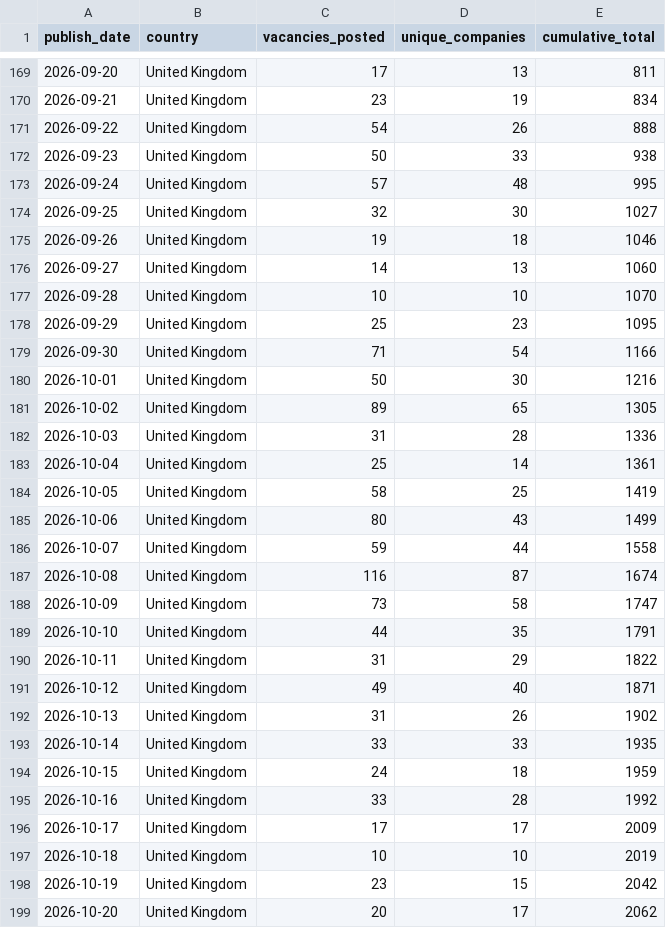
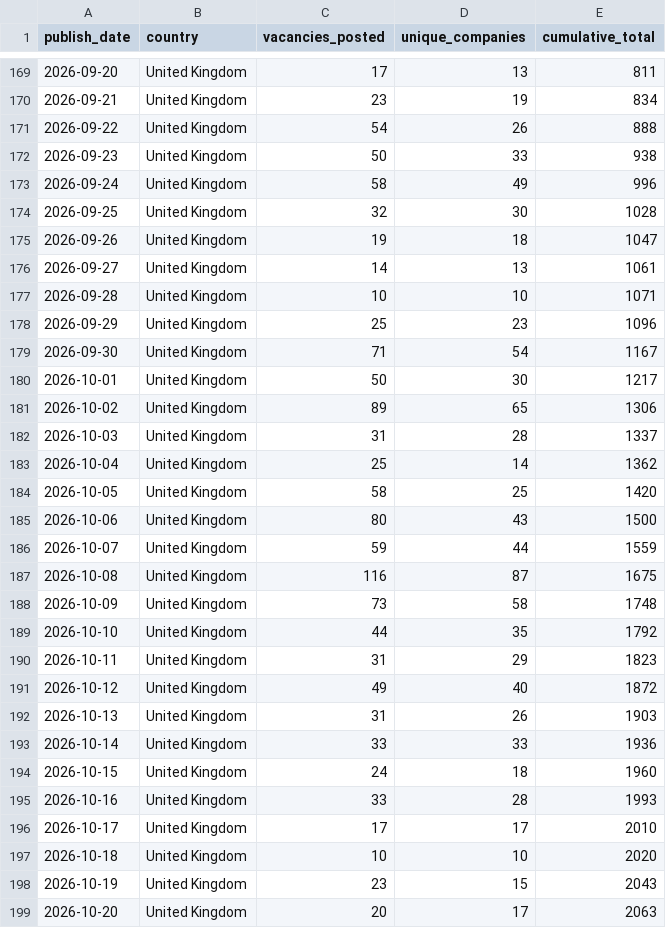
Before and after one commit to ShoafzalDataAnalyst/Adzuna-Job-Market-Vacancies, a CSV file: powerbi/daily_posting_trend.csv, drawn as a sheet; only a part is shown, gaps mark what is left out; the diff covers the shown part only.

```diff
--- a/powerbi/daily_posting_trend.csv
+++ b/powerbi/daily_posting_trend.csv
@@ -172,28 +172,28 @@
 2026-09-23,United Kingdom,50,33,938
-2026-09-24,United Kingdom,57,48,995
-2026-09-25,United Kingdom,32,30,1027
-2026-09-26,United Kingdom,19,18,1046
-2026-09-27,United Kingdom,14,13,1060
-2026-09-28,United Kingdom,10,10,1070
-2026-09-29,United Kingdom,25,23,1095
-2026-09-30,United Kingdom,71,54,1166
-2026-10-01,United Kingdom,50,30,1216
-2026-10-02,United Kingdom,89,65,1305
-2026-10-03,United Kingdom,31,28,1336
-2026-10-04,United Kingdom,25,14,1361
-2026-10-05,United Kingdom,58,25,1419
-2026-10-06,United Kingdom,80,43,1499
-2026-10-07,United Kingdom,59,44,1558
-2026-10-08,United Kingdom,116,87,1674
-2026-10-09,United Kingdom,73,58,1747
-2026-10-10,United Kingdom,44,35,1791
-2026-10-11,United Kingdom,31,29,1822
-2026-10-12,United Kingdom,49,40,1871
-2026-10-13,United Kingdom,31,26,1902
-2026-10-14,United Kingdom,33,33,1935
-2026-10-15,United Kingdom,24,18,1959
-2026-10-16,United Kingdom,33,28,1992
-2026-10-17,United Kingdom,17,17,2009
-2026-10-18,United Kingdom,10,10,2019
-2026-10-19,United Kingdom,23,15,2042
-2026-10-20,United Kingdom,20,17,2062
+2026-09-24,United Kingdom,58,49,996
+2026-09-25,United Kingdom,32,30,1028
+2026-09-26,United Kingdom,19,18,1047
+2026-09-27,United Kingdom,14,13,1061
+2026-09-28,United Kingdom,10,10,1071
+2026-09-29,United Kingdom,25,23,1096
+2026-09-30,United Kingdom,71,54,1167
+2026-10-01,United Kingdom,50,30,1217
+2026-10-02,United Kingdom,89,65,1306
+2026-10-03,United Kingdom,31,28,1337
+2026-10-04,United Kingdom,25,14,1362
+2026-10-05,United Kingdom,58,25,1420
+2026-10-06,United Kingdom,80,43,1500
+2026-10-07,United Kingdom,59,44,1559
+2026-10-08,United Kingdom,116,87,1675
+2026-10-09,United Kingdom,73,58,1748
+2026-10-10,United Kingdom,44,35,1792
+2026-10-11,United Kingdom,31,29,1823
+2026-10-12,United Kingdom,49,40,1872
+2026-10-13,United Kingdom,31,26,1903
+2026-10-14,United Kingdom,33,33,1936
+2026-10-15,United Kingdom,24,18,1960
+2026-10-16,United Kingdom,33,28,1993
+2026-10-17,United Kingdom,17,17,2010
+2026-10-18,United Kingdom,10,10,2020
+2026-10-19,United Kingdom,23,15,2043
+2026-10-20,United Kingdom,20,17,2063
```
Also changed, not shown: 2 added rows and 39 edited cells elsewhere in this file, powerbi/location_heatmap.csv, powerbi/salary_by_category.csv, 6 other files.
